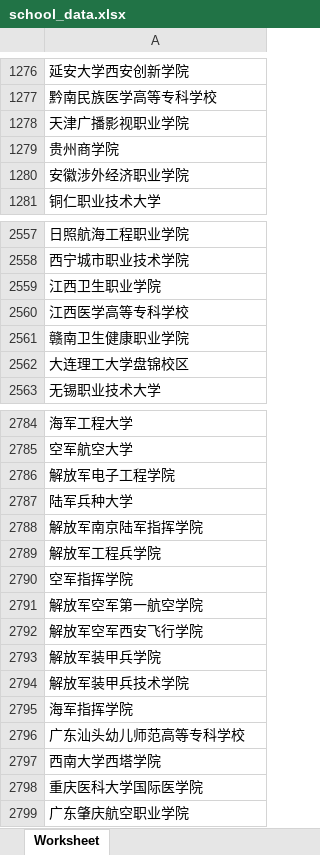
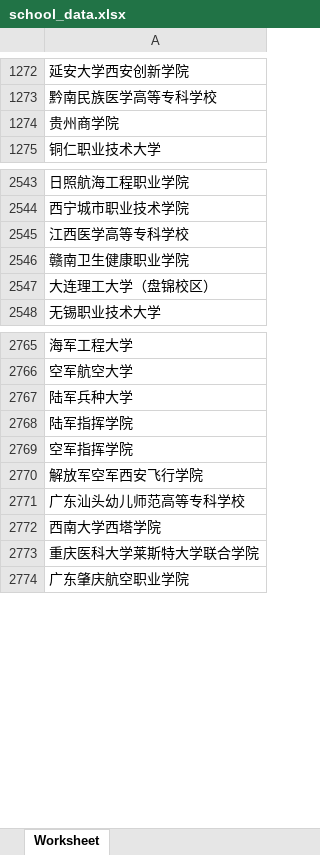
Before and after one commit to Yuki-q22/my-streamlit-app, an Excel workbook: school_data.xlsx, sheet Worksheet, drawn as a sheet; only a part is shown, gaps mark what is left out; values as stored, in another font and other column widths than the file's, no borders; removed rows and columns are numbered as before the commit, all else as after; the diff covers the shown part only; the diff names each change by its address in the sheet, - before the commit and + after, or states it on an @@ line.

```diff
--- a/school_data.xlsx (sheet Worksheet)
+++ b/school_data.xlsx (sheet Worksheet)
-row 1278: 天津广播影视职业学院
-row 1280: 安徽涉外经济职业学院
-row 2559: 江西卫生职业学院
-A2547: 大连理工大学盘锦校区
+A2547: 大连理工大学（盘锦校区）
-row 2786: 解放军电子工程学院
-A2768: 解放军南京陆军指挥学院
+A2768: 陆军指挥学院
-row 2789: 解放军工程兵学院
-row 2791: 解放军空军第一航空学院
-row 2793: 解放军装甲兵学院
-row 2794: 解放军装甲兵技术学院
-row 2795: 海军指挥学院
-A2773: 重庆医科大学国际医学院
+A2773: 重庆医科大学莱斯特大学联合学院
```
Also changed, not shown: 4 added rows, 19 removed rows, 8 moved rows and 10 edited cells elsewhere in this sheet, 招生专业.xlsx.
